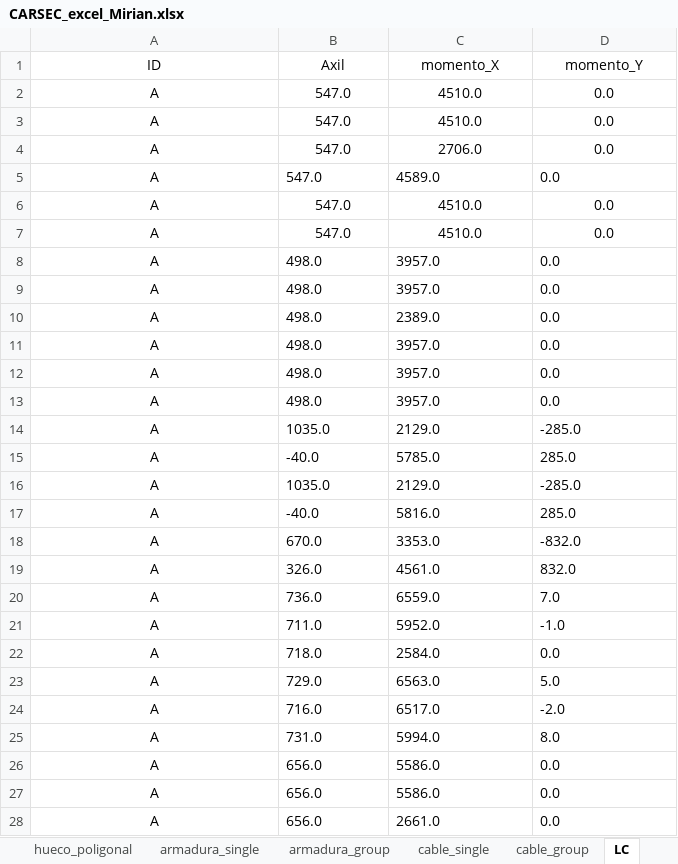
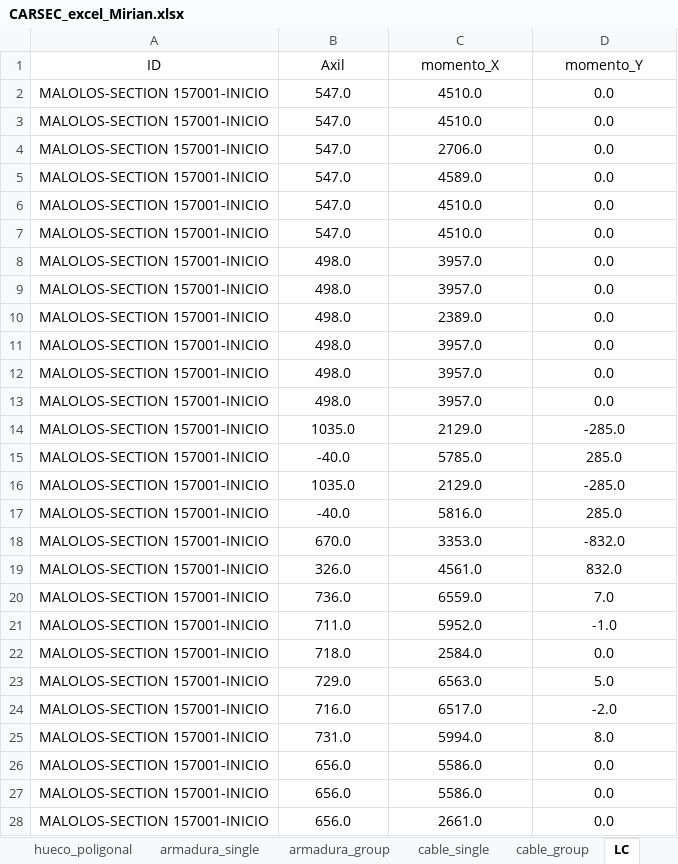
Before and after one commit to NamNguyen2015/CARSECN_APPLICATIONS, an Excel workbook: CARSEC_excel_Mirian.xlsx, sheet LC, drawn as a sheet; only a part is shown; values as stored, in another font and other column widths than the file's, no borders; the diff covers the shown part only; the diff names each change by its address in the sheet, - before the commit and + after, or states it on an @@ line.

```diff
--- a/CARSEC_excel_Mirian.xlsx (sheet LC)
+++ b/CARSEC_excel_Mirian.xlsx (sheet LC)
-A2:A28 (ID): A
+A2:A28 (ID): MALOLOS-SECTION 157001-INICIO
-B5:D5 alignment: left
+B5:D5 alignment: center
-B8:D28 alignment: left
+B8:D28 alignment: center
```
Also changed, not shown: 27 edited cells and cell formats elsewhere in this sheet, sheet puntos, sheet armadura_group, sheet cable_group, sheet armadura_single, sheet cable_single, sheet hueco_circular, 3 more sheets.
